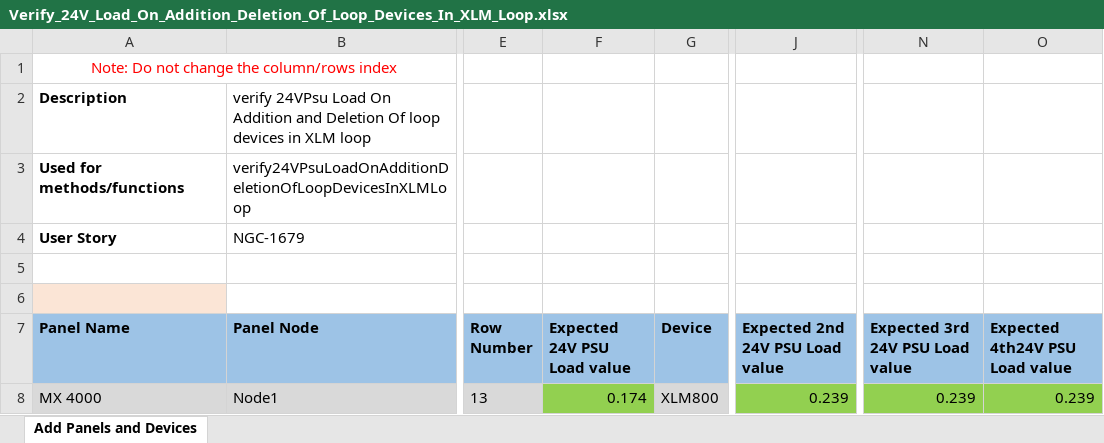
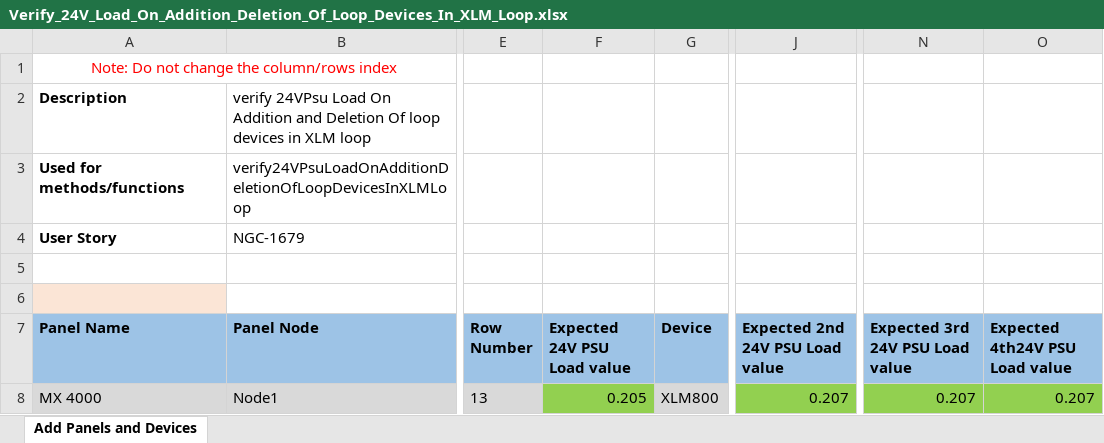
Before and after one commit to rohanpaw/DesktopInt, an Excel workbook: Test Data/Verify_24V_Load_On_Addition_Deletion_Of_Loop_Devices_In_XLM_Loop.xlsx, sheet Add Panels and Devices, drawn as a sheet; only a part is shown, gaps mark what is left out; values as stored, in another font and other column widths than the file's, no borders; the diff names each change by its address in the sheet, - before the commit and + after, or states it on an @@ line.

```diff
--- a/Test Data/Verify_24V_Load_On_Addition_Deletion_Of_Loop_Devices_In_XLM_Loop.xlsx (sheet Add Panels and Devices)
+++ b/Test Data/Verify_24V_Load_On_Addition_Deletion_Of_Loop_Devices_In_XLM_Loop.xlsx (sheet Add Panels and Devices)
-F8 (Expected 24V PSU Load value): 0.174
+F8 (Expected 24V PSU Load value): 0.205
-J8 (Expected 2nd 24V PSU Load value): 0.239
+J8 (Expected 2nd 24V PSU Load value): 0.207
-N8 (Expected 3rd 24V PSU Load value): 0.239
+N8 (Expected 3rd 24V PSU Load value): 0.207
-O8 (Expected 4th24V PSU Load value): 0.239
+O8 (Expected 4th24V PSU Load value): 0.207
```
Also changed, not shown: Test Data/Verify_24V_Load_On_Addition_Deletion_Of_Accessories.xlsx, Test Data/Verify_24V_Load_On_Addition_Deletion_Of_Loop_Devices_In_PLX_Loop.xlsx, 6 other files.
